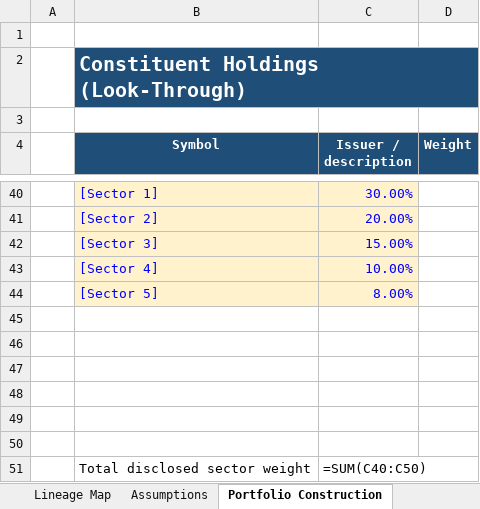
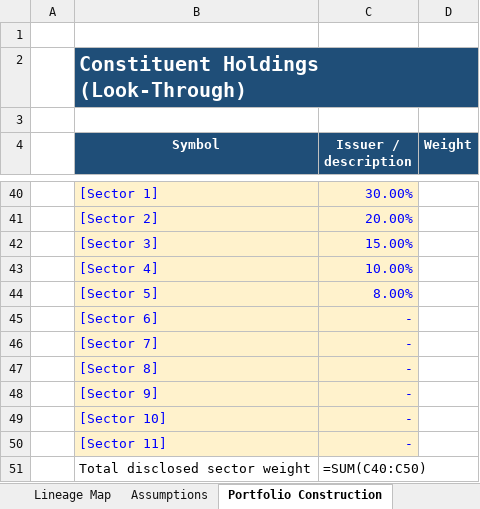
Before and after one commit to SMC17/finance-segway, an Excel workbook: 30_ETF_Construction_Management/_template_ETF.xlsx, sheet Portfolio Construction, drawn as a sheet; only a part is shown, gaps mark what is left out; values as stored, in another font and other column widths than the file's, no borders; formulas without a stored value are shown as written; the diff covers the shown part only; the diff names each change by its address in the sheet, - before the commit and + after, or states it on an @@ line.

```diff
--- a/30_ETF_Construction_Management/_template_ETF.xlsx (sheet Portfolio Construction)
+++ b/30_ETF_Construction_Management/_template_ETF.xlsx (sheet Portfolio Construction)
-row 45: (empty)
+row 45:  | [Sector 6] | -
-B45:C50 fill: none
+B45:C50 fill: #FFF2CC
-row 46: (empty)
+row 46:  | [Sector 7] | -
-row 47: (empty)
+row 47:  | [Sector 8] | -
-row 48: (empty)
+row 48:  | [Sector 9] | -
-row 49: (empty)
+row 49:  | [Sector 10] | -
-row 50: (empty)
+row 50:  | [Sector 11] | -
```
Also changed, not shown: 60 edited cells and cell formats elsewhere in this sheet, 1 other file.
